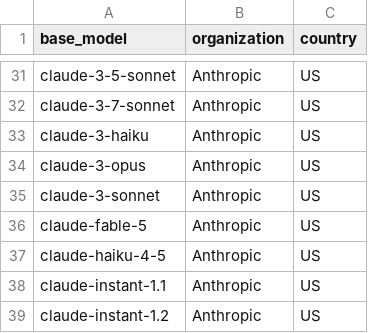
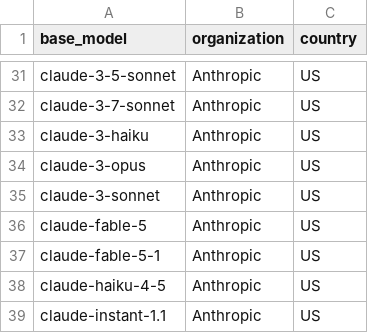
Before and after one commit to General-Purpose-AI-Policy-Lab/benchmark-data-pipeline, a CSV file: 0_input/metadata/organizations.csv, drawn as a sheet; only a part is shown, gaps mark what is left out; the shorter side is filled out with more unchanged rows; the diff names each change by its address in the sheet, - before the commit and + after, or states it on an @@ line.

```diff
--- a/0_input/metadata/organizations.csv
+++ b/0_input/metadata/organizations.csv
+row 37: claude-fable-5-1 | Anthropic | US
```
Also changed, not shown: 31 other files.
